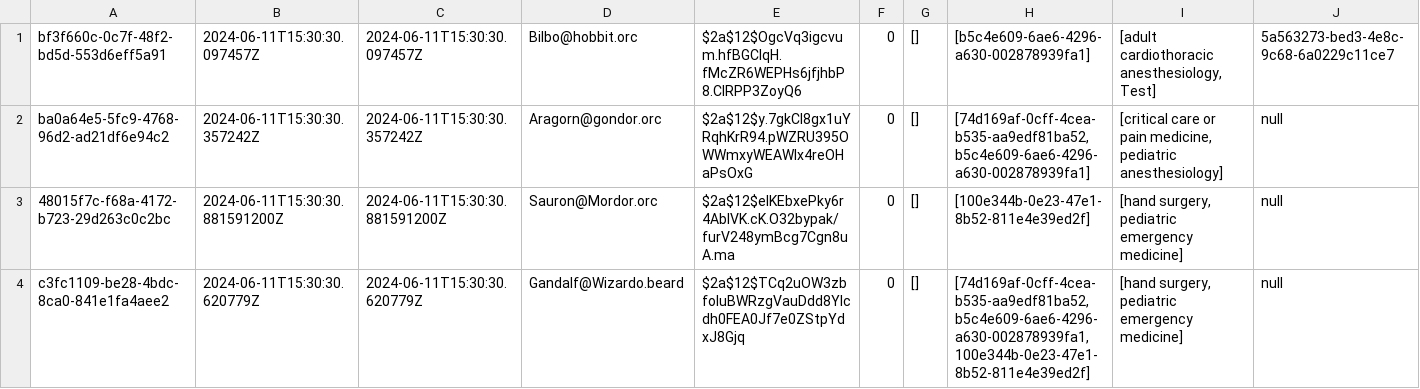
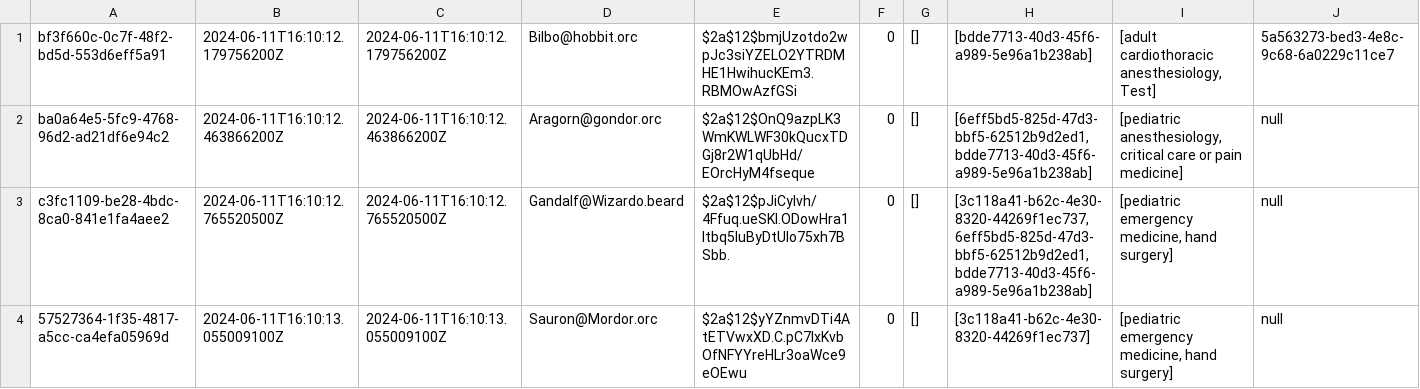
Before and after one commit to Fischdaling/FivePanels, a CSV file: src/main/java/org/theShire/persistence/userRepoCSV.csv, drawn as a sheet; only a part is shown; removed rows and columns are numbered as before the commit, all else as after; rows hold the shown columns only; the diff names each change by its address in the sheet, - before the commit and + after, or states it on an @@ line.

```diff
--- a/src/main/java/org/theShire/persistence/userRepoCSV.csv
+++ b/src/main/java/org/theShire/persistence/userRepoCSV.csv
-B1: 2024-06-11T15:30:30.097457Z
+B1: 2024-06-11T16:10:12.179756200Z
-C1: 2024-06-11T15:30:30.097457Z
+C1: 2024-06-11T16:10:12.179756200Z
-E1: $2a$12$OgcVq3igcvum.hfBGClqH.fMcZR6WEPHs6jfjhbP8.CIRPP3ZoyQ6
+E1: $2a$12$bmjUzotdo2wpJc3siYZELO2YTRDMHE1HwihucKEm3.RBMOwAzfGSi
-H1: [b5c4e609-6ae6-4296-a630-002878939fa1]
+H1: [bdde7713-40d3-45f6-a989-5e96a1b238ab]
-B2: 2024-06-11T15:30:30.357242Z
+B2: 2024-06-11T16:10:12.463866200Z
-C2: 2024-06-11T15:30:30.357242Z
+C2: 2024-06-11T16:10:12.463866200Z
-E2: $2a$12$y.7gkCl8gx1uYRqhKrR94.pWZRU395OWWmxyWEAWIx4reOHaPsOxG
+E2: $2a$12$OnQ9azpLK3WmKWLWF30kQucxTDGj8r2W1qUbHd/EOrcHyM4fseque
-H2: [74d169af-0cff-4cea-b535-aa9edf81ba52, b5c4e609-6ae6-4296-a630-002878939fa1]
+H2: [6eff5bd5-825d-47d3-bbf5-62512b9d2ed1, bdde7713-40d3-45f6-a989-5e96a1b238ab]
-I2: [critical care or pain medicine, pediatric anesthesiology]
+I2: [pediatric anesthesiology, critical care or pain medicine]
-row 3: 48015f7c-f68a-4172-b723-29d263c0c2bc | 2024-06-11T15:30:30.881591200Z | 2024-06-11T15:30:30.881591200Z | Sauron@Mordor.orc | $2a$12$eIKEbxePky6r4AblVK.cK.O32bypak/furV248ymBcg7Cgn8uA.ma | 0 | [] | [100e344b-0e23-47e1-8b52-811e4e39ed2f] | [hand surgery, pediatric emergency medicine] | null
-B3: 2024-06-11T15:30:30.620779Z
+B3: 2024-06-11T16:10:12.765520500Z
-C3: 2024-06-11T15:30:30.620779Z
+C3: 2024-06-11T16:10:12.765520500Z
-E3: $2a$12$TCq2uOW3zbfoluBWRzgVauDdd8Ylcdh0FEA0Jf7e0ZStpYdxJ8Gjq
+E3: $2a$12$pJiCyIvh/4Ffuq.ueSKI.ODowHra1Itbq5IuByDtUIo75xh7BSbb.
-H3: [74d169af-0cff-4cea-b535-aa9edf81ba52, b5c4e609-6ae6-4296-a630-002878939fa1, 100e344b-0e23-47e1-8b52-811e4e39ed2f]
+H3: [3c118a41-b62c-4e30-8320-44269f1ec737, 6eff5bd5-825d-47d3-bbf5-62512b9d2ed1, bdde7713-40d3-45f6-a989-5e96a1b238ab]
-I3: [hand surgery, pediatric emergency medicine]
+I3: [pediatric emergency medicine, hand surgery]
+row 4: 57527364-1f35-4817-a5cc-ca4efa05969d | 2024-06-11T16:10:13.055009100Z | 2024-06-11T16:10:13.055009100Z | Sauron@Mordor.orc | $2a$12$yYZnmvDTi4AtETVwxXD.C.pC7lxKvbOfNFYYreHLr3oaWce9eOEwu | 0 | [] | [3c118a41-b62c-4e30-8320-44269f1ec737] | [pediatric emergency medicine, hand surgery] | null
```
Also changed, not shown: src/main/java/org/theShire/persistence/caseRepoCSV.csv, src/main/java/org/theShire/persistence/chatRepoCSV.csv, 6 other files.
